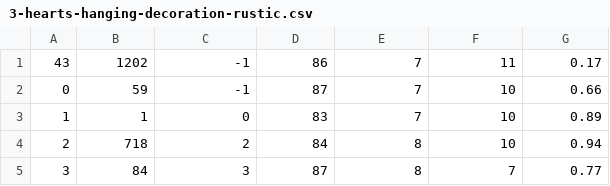
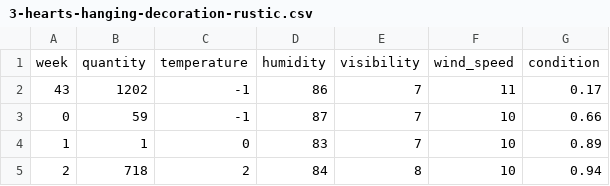
Before and after one commit to pratikjoy7/effects-of-weather-on-retail-sales, a CSV file: regression-dataset/3-hearts-hanging-decoration-rustic.csv, drawn as a sheet; only a part is shown; the shorter side is filled out with more unchanged rows; the diff names each change by its address in the sheet, - before the commit and + after, or states it on an @@ line.

Commit message:
Add header to the regression-dataset

```diff
--- a/regression-dataset/3-hearts-hanging-decoration-rustic.csv
+++ b/regression-dataset/3-hearts-hanging-decoration-rustic.csv
+row 1: week | quantity | temperature | humidity | visibility | wind_speed | condition
```
Also changed, not shown: regression-dataset/3-tier-cake-tin-red-and-cream.csv, regression-dataset/knitted-union-flag-hot-water-bottle.csv, 7 other files.
